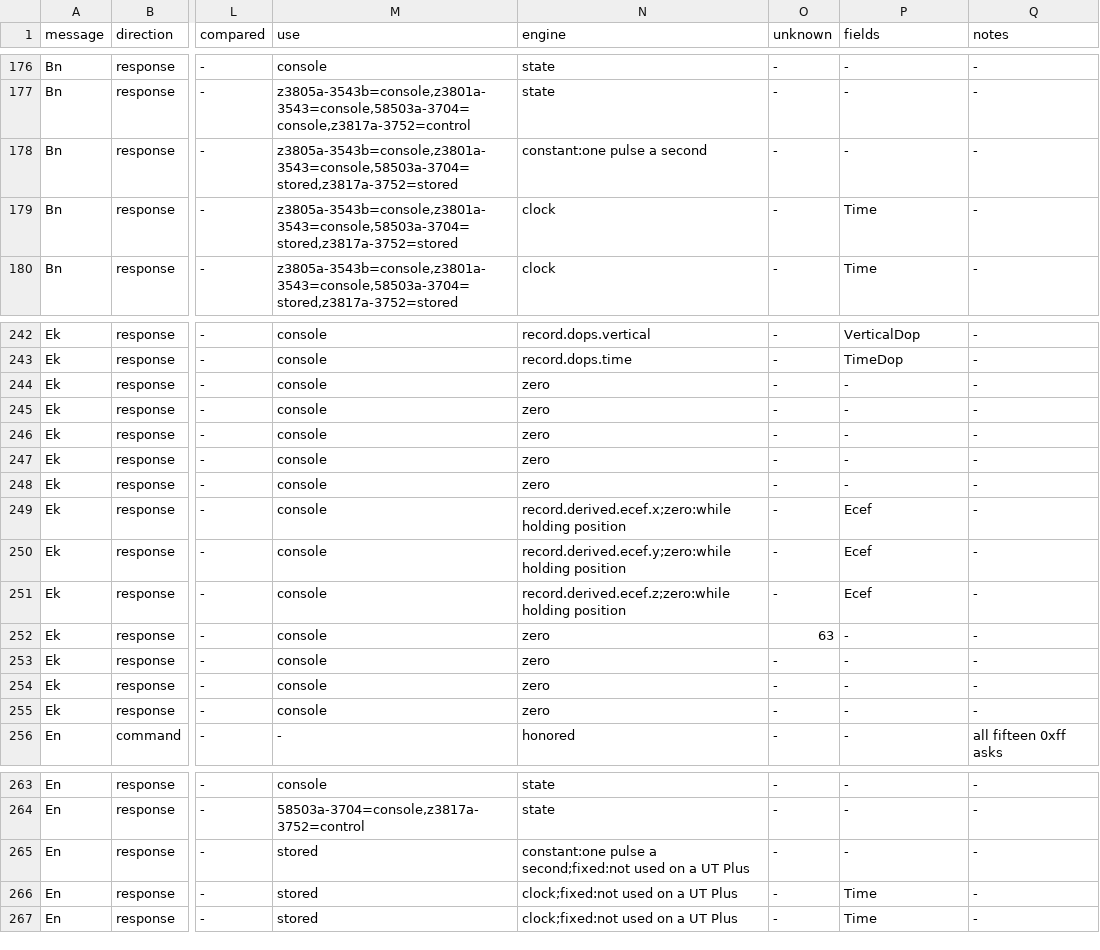
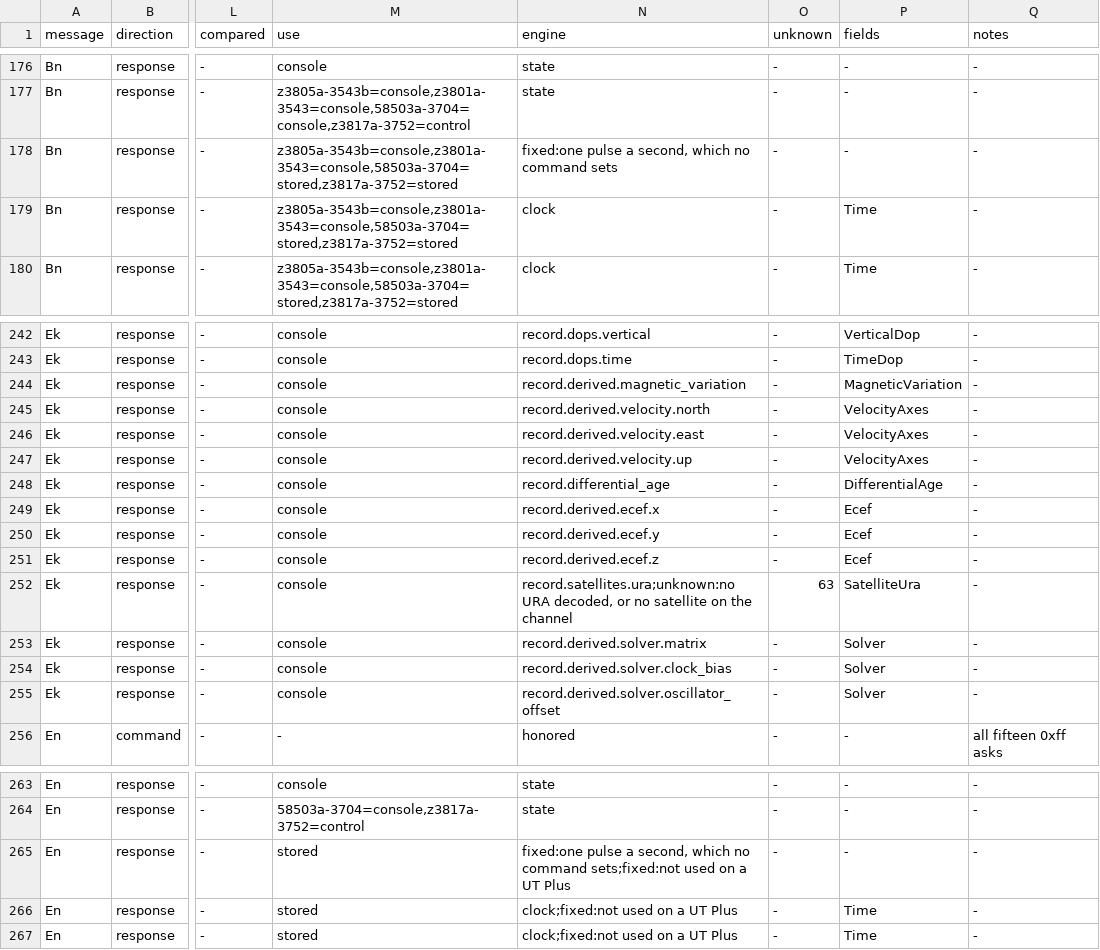
Before and after one commit to charlieh0tel/smartclock, a TSV file: docs/firmware/gps-fields.tsv, drawn as a sheet; only a part is shown, gaps mark what is left out; the diff covers the shown part only; the diff names each change by its address in the sheet, - before the commit and + after, or states it on an @@ line.

Commit message:
Send every field of the GPS messages the engine speaks
A record gains the tracking modes AGC set and message sync detect (VP p. 72), a satellite's momentum alert, anti-spoof, inaccurate and parity error flags (VP p. 73) and URA, the age of differential data, the magnetic variation, the velocity along each axis and the solution's matrix, clock bias and oscillator offset (VP pp. 97 and 98).  The channel status flags and the extensions send them; the ECEF position is sent in position hold too, the manual making no exception.  A channel with no URA is 63 (VP p. 98), which is all that changes in the nine vectors with an extension.  RECORD_BYTES_MAX goes from 640 to 704.

```diff
--- a/docs/firmware/gps-fields.tsv
+++ b/docs/firmware/gps-fields.tsv
-N178 (engine): constant:one pulse a second
+N178 (engine): fixed:one pulse a second, which no command sets
-N244 (engine): zero
+N244 (engine): record.derived.magnetic_variation
-P244 (fields): -
+P244 (fields): MagneticVariation
-N245 (engine): zero
+N245 (engine): record.derived.velocity.north
-P245:P247 (fields): -
+P245:P247 (fields): VelocityAxes
-N246 (engine): zero
+N246 (engine): record.derived.velocity.east
-N247 (engine): zero
+N247 (engine): record.derived.velocity.up
-N248 (engine): zero
+N248 (engine): record.differential_age
-P248 (fields): -
+P248 (fields): DifferentialAge
-N249 (engine): record.derived.ecef.x;zero:while holding position
+N249 (engine): record.derived.ecef.x
-N250 (engine): record.derived.ecef.y;zero:while holding position
+N250 (engine): record.derived.ecef.y
-N251 (engine): record.derived.ecef.z;zero:while holding position
+N251 (engine): record.derived.ecef.z
-N252 (engine): zero
+N252 (engine): record.satellites.ura;unknown:no URA decoded, or no satellite on the channel
-P252 (fields): -
+P252 (fields): SatelliteUra
-N253 (engine): zero
+N253 (engine): record.derived.solver.matrix
-P253:P255 (fields): -
+P253:P255 (fields): Solver
-N254 (engine): zero
+N254 (engine): record.derived.solver.clock_bias
-N255 (engine): zero
+N255 (engine): record.derived.solver.oscillator_offset
-N265 (engine): constant:one pulse a second;fixed:not used on…
+N265 (engine): fixed:one pulse a second, which no command sets;fixed:not used on…
```
Also changed, not shown: 29 edited cells elsewhere in this file, 17 other files.
